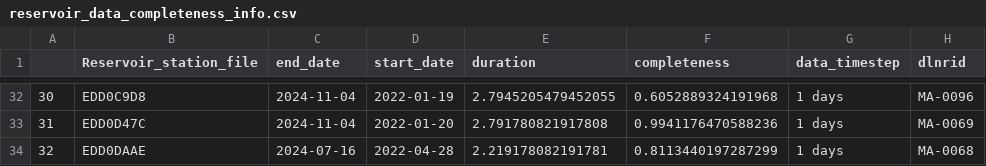
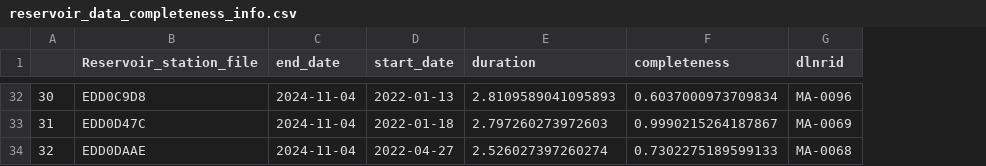
Before and after one commit to cshuler/SLC_Reservoir_Data, a CSV file: Scripts/Outputs/Tables/reservoir_data_completeness_info.csv, drawn as a sheet; only a part is shown, gaps mark what is left out; the diff covers the shown part only; the diff names each change by its address in the sheet, - before the commit and + after, or states it on an @@ line.

```diff
--- a/Scripts/Outputs/Tables/reservoir_data_completeness_info.csv
+++ b/Scripts/Outputs/Tables/reservoir_data_completeness_info.csv
-column G (data_timestep), rows 32-34: all 1 days
-D32 (start_date): 2022-01-19
+D32 (start_date): 2022-01-13
-E32 (duration): 2.7945205479452055
+E32 (duration): 2.8109589041095893
-F32 (completeness): 0.6052889324191968
+F32 (completeness): 0.6037000973709834
-D33 (start_date): 2022-01-20
+D33 (start_date): 2022-01-18
-E33 (duration): 2.791780821917808
+E33 (duration): 2.797260273972603
-F33 (completeness): 0.9941176470588236
+F33 (completeness): 0.9990215264187867
-C34 (end_date): 2024-07-16
+C34 (end_date): 2024-11-04
-D34 (start_date): 2022-04-28
+D34 (start_date): 2022-04-27
-E34 (duration): 2.219178082191781
+E34 (duration): 2.526027397260274
-F34 (completeness): 0.8113440197287299
+F34 (completeness): 0.7302275189599133
```
Also changed, not shown: 61 edited cells elsewhere in this file, Scripts/Outputs/Tables/alert_level_response_ratings.csv, Scripts/Outputs/Tables/reservoir_WL_stats.csv, 20 other files.
